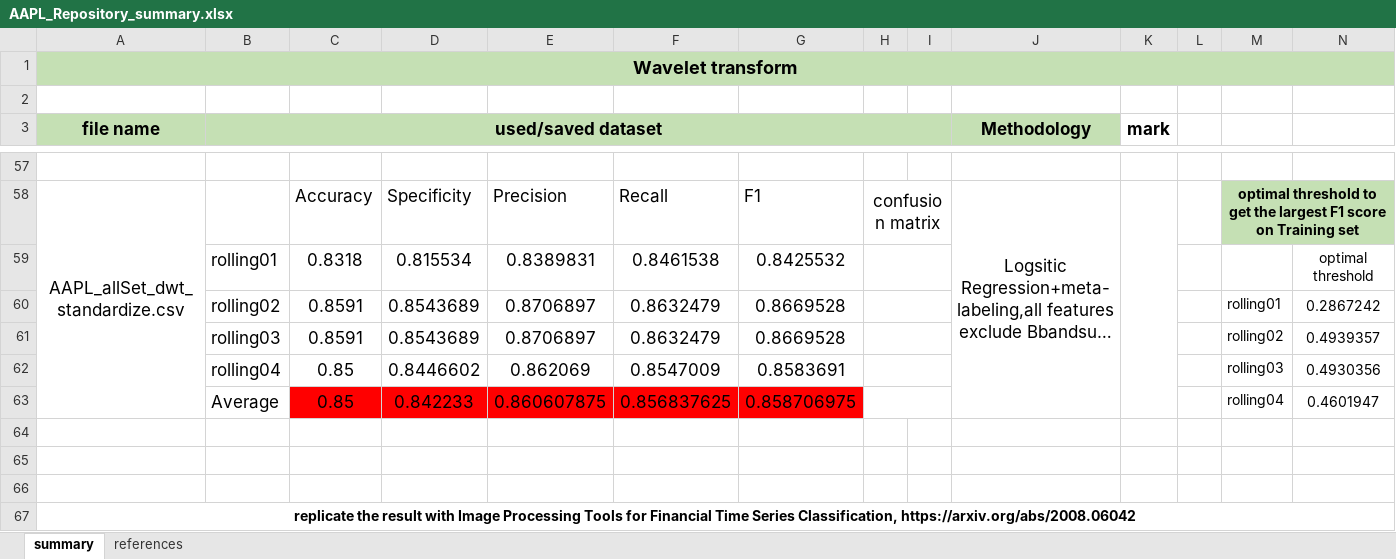
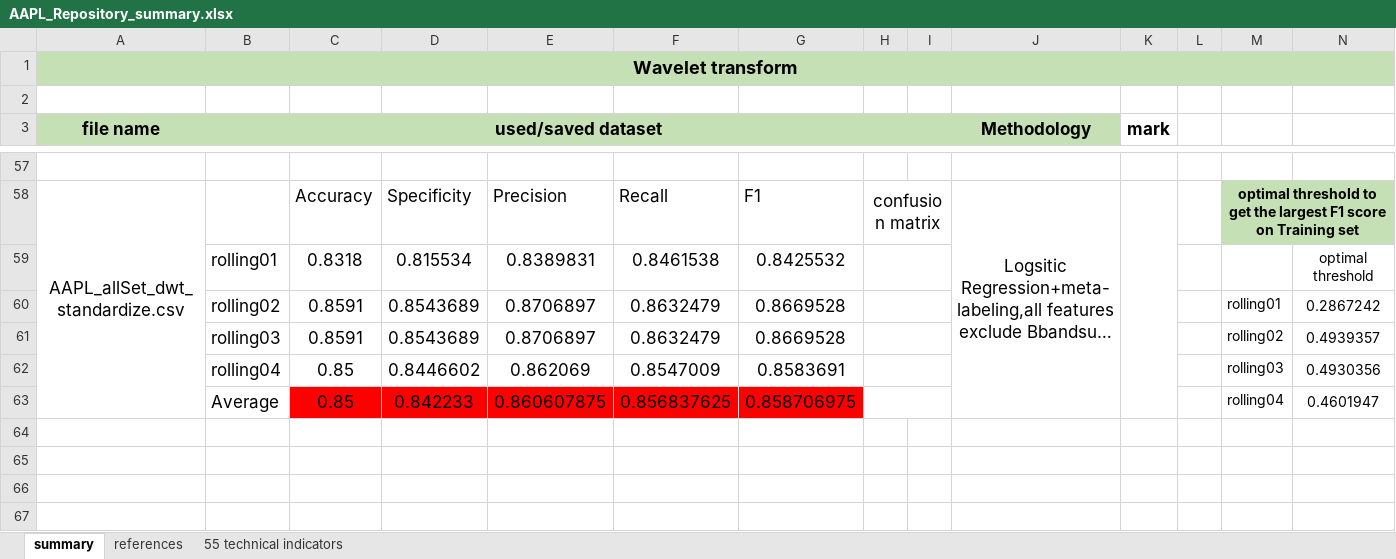
Before and after one commit to LuZhang907/WrappingUp_Exploring_Intraday_Momentum, an Excel workbook: Wavelet Transformation/AAPL_Repository_summary.xlsx, sheet summary, drawn as a sheet; only a part is shown, gaps mark what is left out; long unchanged cells end in …; values as stored, in another font and other column widths than the file's, no borders; charts and pictures not drawn; rows hold the shown columns only; the diff names each change by its address in the sheet, - before the commit and + after, or states it on an @@ line.

Commit message:
Update AAPL_Repository_summary.xlsx
55 technical indicators

```diff
--- a/Wavelet Transformation/AAPL_Repository_summary.xlsx (sheet summary)
+++ b/Wavelet Transformation/AAPL_Repository_summary.xlsx (sheet summary)
+sheet tab: 55 technical indicators
-row 64: (empty)
-row 65: (empty)
-row 66: (empty)
-row 67: replicate the result with Image Processing Tools for Financial Time Series Classification, https://arxiv.org/abs/2008.06042
```
